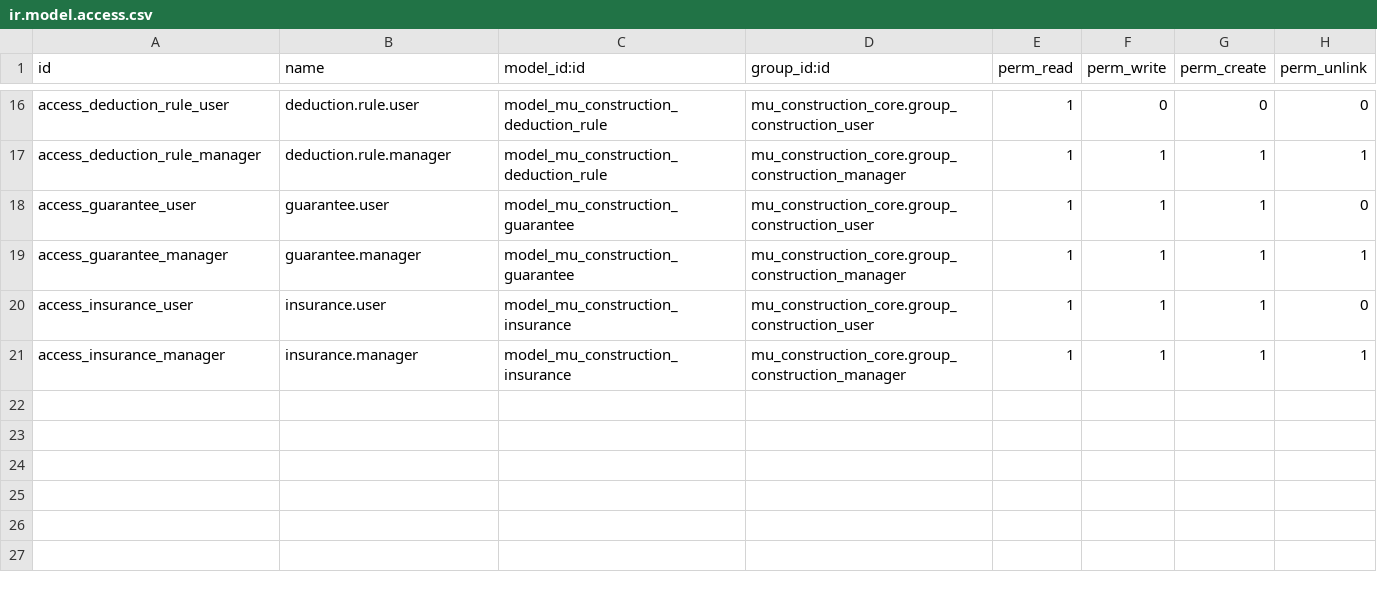
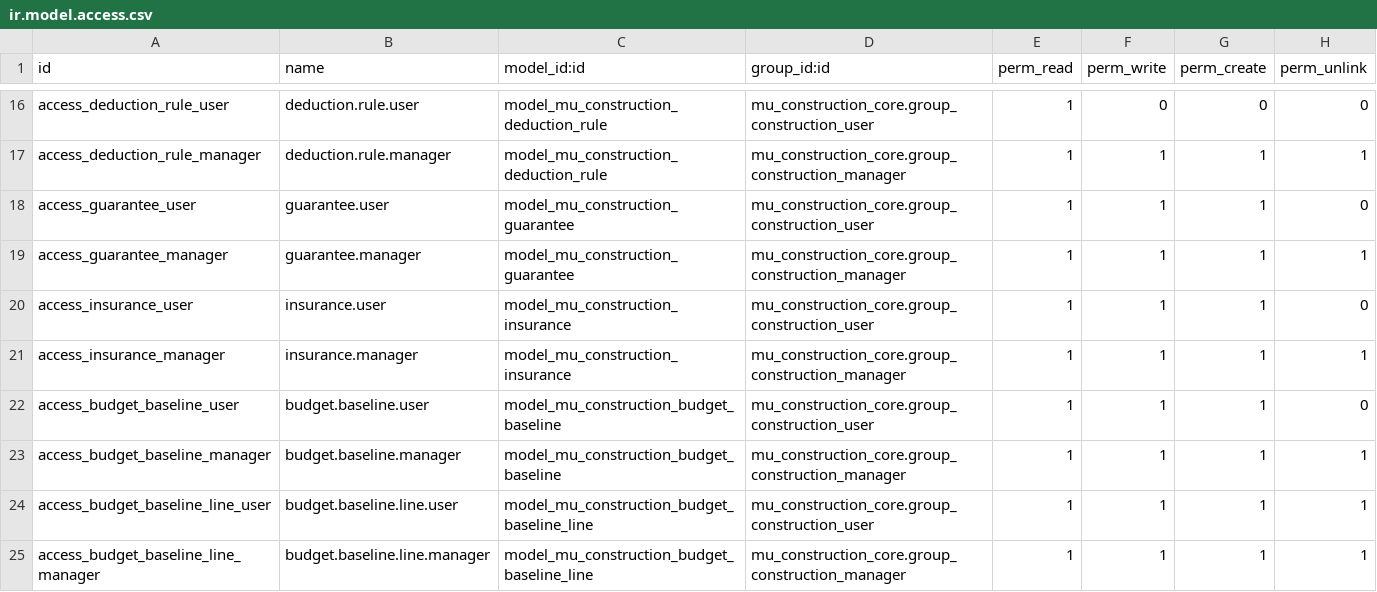
Before and after one commit to ahmedmohamed-mu/Constructions_General, a CSV file: mu_construction_contract_boq/security/ir.model.access.csv, drawn as a sheet; only a part is shown, gaps mark what is left out.

Commit message:
Add access rights for budget baseline models

```diff
--- a/mu_construction_contract_boq/security/ir.model.access.csv
+++ b/mu_construction_contract_boq/security/ir.model.access.csv
@@ -21 +21,5 @@ access_insurance_user,insurance.user,model_mu_construction_insurance,mu_construc
 access_insurance_manager,insurance.manager,model_mu_construction_insurance,mu_construction_core.group_construction_manager,1,1,1,1
+access_budget_baseline_user,budget.baseline.user,model_mu_construction_budget_baseline,mu_construction_core.group_construction_user,1,1,1,0
+access_budget_baseline_manager,budget.baseline.manager,model_mu_construction_budget_baseline,mu_construction_core.group_construction_manager,1,1,1,1
+access_budget_baseline_line_user,budget.baseline.line.user,model_mu_construction_budget_baseline_line,mu_construction_core.group_construction_user,1,1,1,1
+access_budget_baseline_line_manager,budget.baseline.line.manager,model_mu_construction_budget_baseline_line,mu_construction_core.group_construction_manager,1,1,1,1
```
